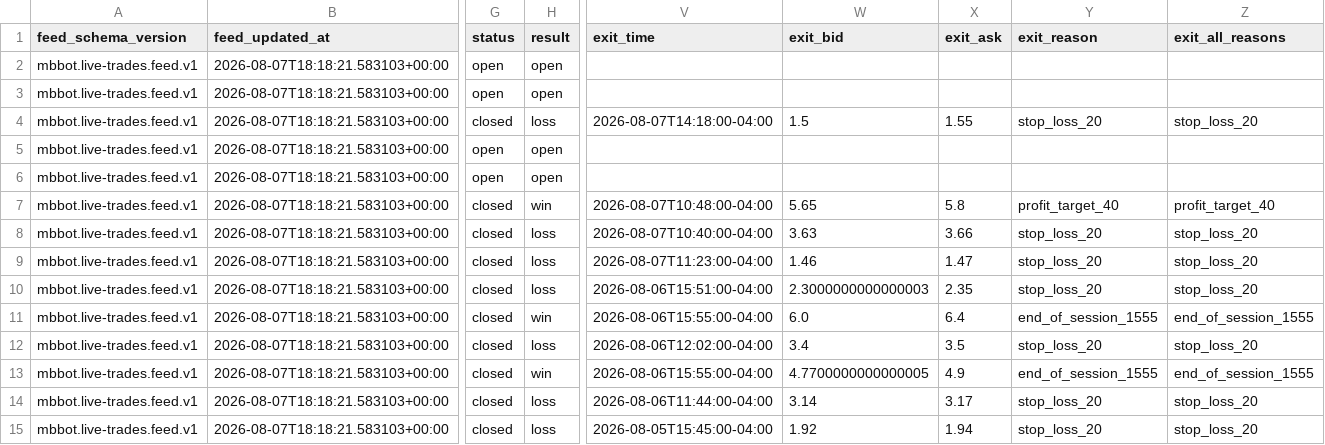
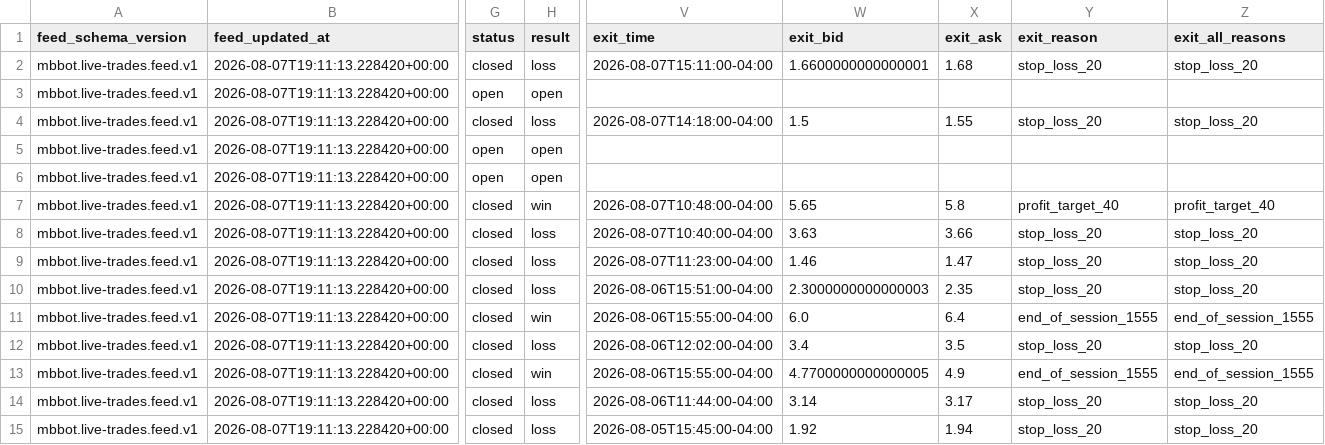
Before and after one commit to meshTHEgreat/MBbot, a CSV file: feed/trades.csv, drawn as a sheet; only a part is shown, gaps mark what is left out; the diff covers the shown part only; the diff names each change by its address in the sheet, - before the commit and + after, or states it on an @@ line.

Commit message:
Update live trade ledger 2026-08-07T19:11:13.228420+00:00

```diff
--- a/feed/trades.csv
+++ b/feed/trades.csv
-B2:B15 (feed_updated_at): 2026-08-07T18:18:21.583103+00:00
+B2:B15 (feed_updated_at): 2026-08-07T19:11:13.228420+00:00
-G2 (status): open
+G2 (status): closed
-H2 (result): open
+H2 (result): loss
-V2 (exit_time): (empty)
+V2 (exit_time): 2026-08-07T15:11:00-04:00
-W2 (exit_bid): (empty)
+W2 (exit_bid): 1.6600000000000001
-X2 (exit_ask): (empty)
+X2 (exit_ask): 1.68
-Y2 (exit_reason): (empty)
+Y2 (exit_reason): stop_loss_20
-Z2 (exit_all_reasons): (empty)
+Z2 (exit_all_reasons): stop_loss_20
```
Also changed, not shown: 31 edited cells elsewhere in this file, 2 other files.
